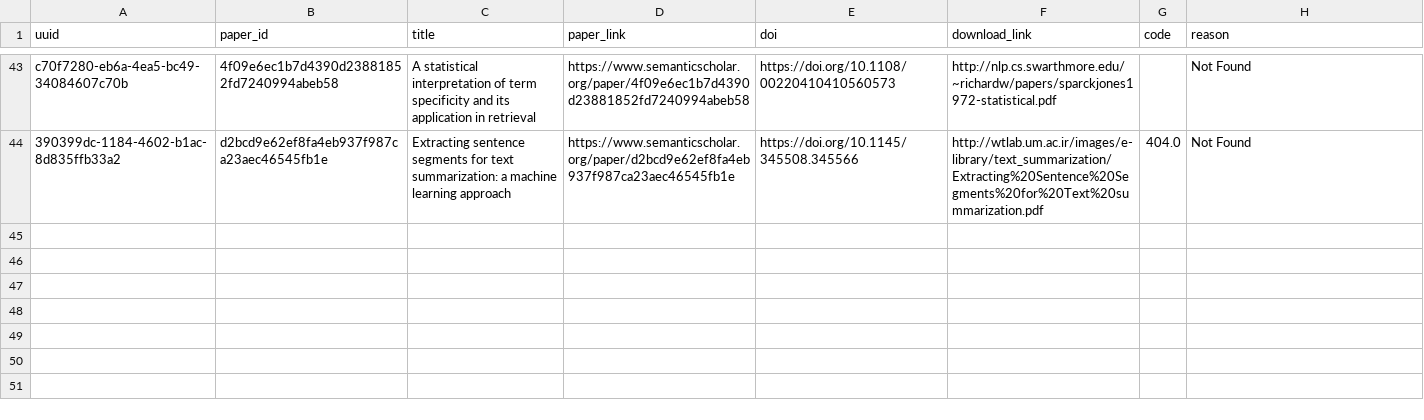
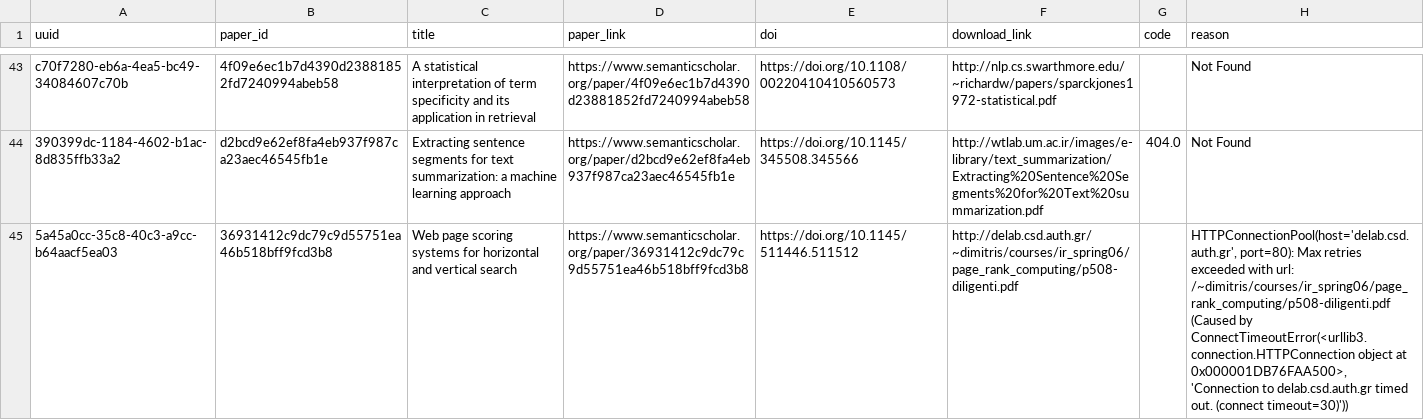
Before and after one commit to dev-SR/research-paper-downloader-pdf, a CSV file: data/info/errors.csv, drawn as a sheet; only a part is shown, gaps mark what is left out; the diff names each change by its address in the sheet, - before the commit and + after, or states it on an @@ line.

```diff
--- a/data/info/errors.csv
+++ b/data/info/errors.csv
+row 45: 5a45a0cc-35c8-40c3-a9cc-b64aacf5ea03 | 36931412c9dc79c9d55751ea46b518bff9fcd3b8 | Web page scoring systems for horizontal and vertical search | https://www.semanticscholar.org/paper/36931412c9dc79c9d55751ea46b518bff9fcd3b8 | https://doi.org/10.1145/511446.511512 | http://delab.csd.auth.gr/~dimitris/courses/ir_spring06/page_rank_computing/p508-diligenti.pdf |  | HTTPConnectionPool(host='delab.csd.auth.gr', port=80): Max retries exceeded with url: /~dimitris/courses/ir_spring06/page_rank_computing/p508-diligenti.pdf (Caused by ConnectTimeoutError(<urllib3.connection.HTTPConnection object at 0x000001DB76FAA500>, 'Connection to delab.csd.auth.gr timed out. (connect timeout=30)'))
```
Also changed, not shown: data/info/done.csv, data/info/not_found.csv, 1 other file.
